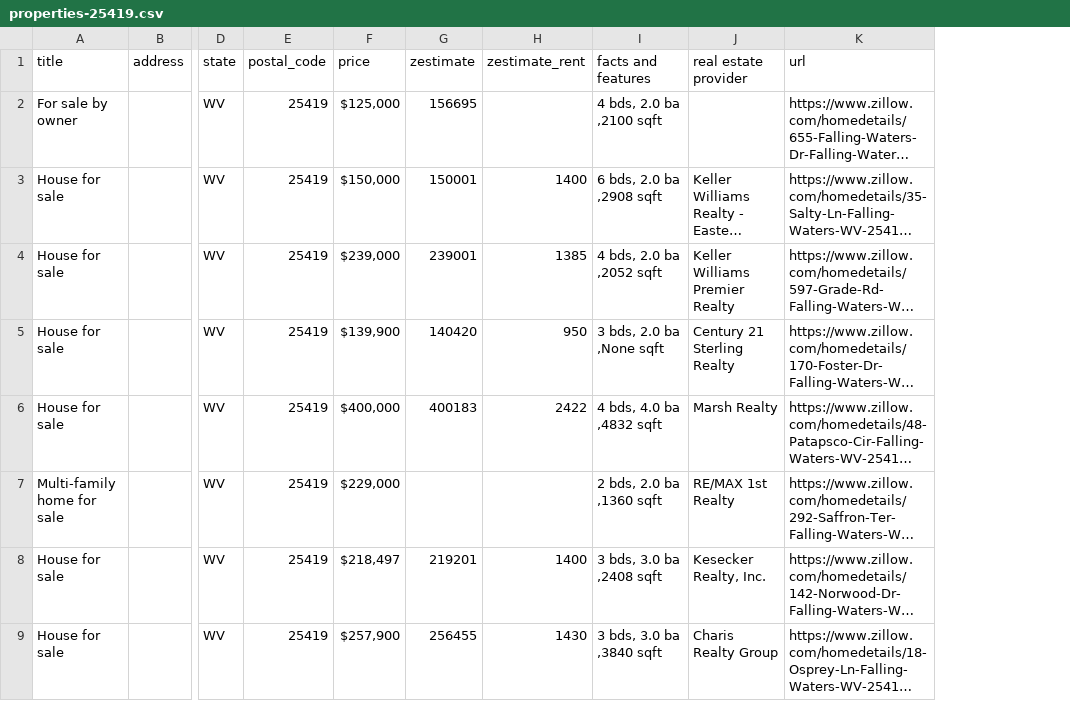
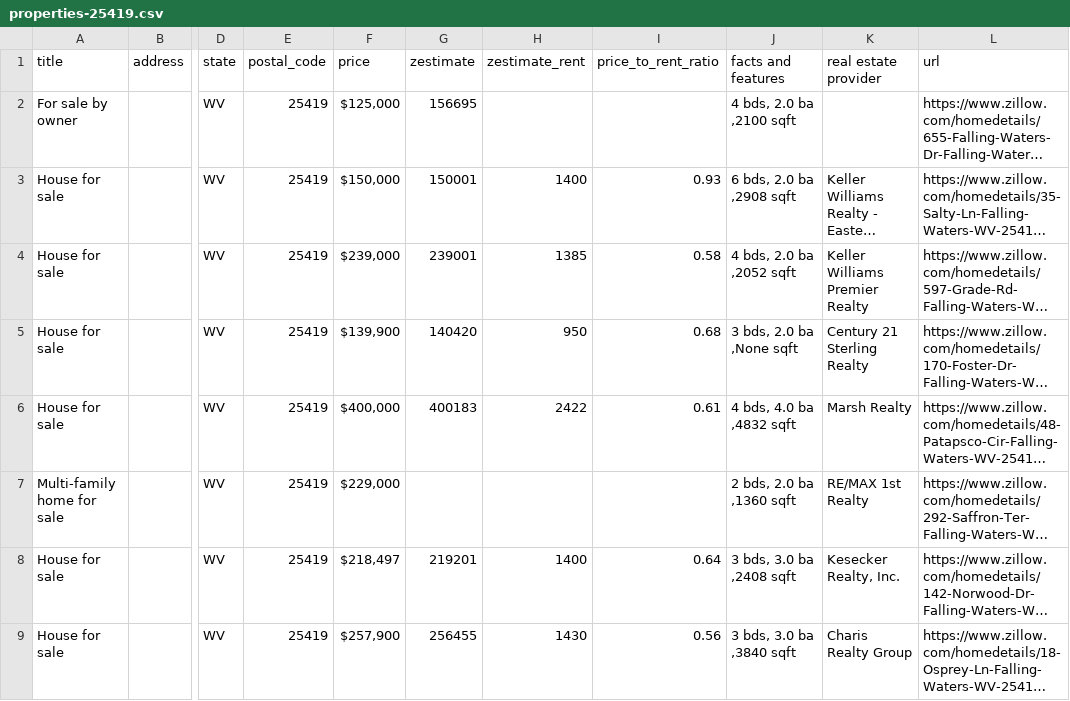
Before and after one commit to aryaburke/zillow-scrape, a CSV file: properties-25419.csv, drawn as a sheet; only a part is shown, gaps mark what is left out; long unchanged cells end in …; the diff names each change by its address in the sheet, - before the commit and + after, or states it on an @@ line.

Commit message:
Price to rent ratio calculation

```diff
--- a/properties-25419.csv
+++ b/properties-25419.csv
+column I (price_to_rent_ratio), rows 3-9: 0.93 | 0.58 | 0.68 | 0.61 |  | 0.64 | 0.56
```
Also changed, not shown: 2 other files.
